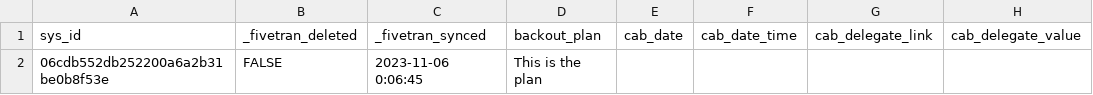
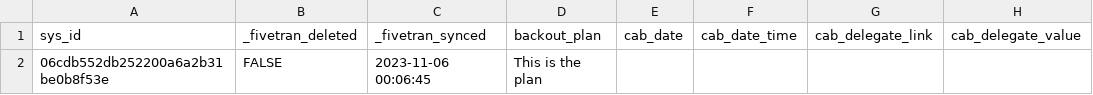
Before and after one commit to fivetran/dbt_servicenow, a CSV file: integration_tests/seeds/change_request_data.csv, drawn as a sheet; only a part is shown; the diff names each change by its address in the sheet, - before the commit and + after, or states it on an @@ line.

Commit message:
seeds

```diff
--- a/integration_tests/seeds/change_request_data.csv
+++ b/integration_tests/seeds/change_request_data.csv
-C2 (_fivetran_synced): 2023-11-06 0:06:45
+C2 (_fivetran_synced): 2023-11-06 00:06:45
```
Also changed, not shown: 4 other files.
